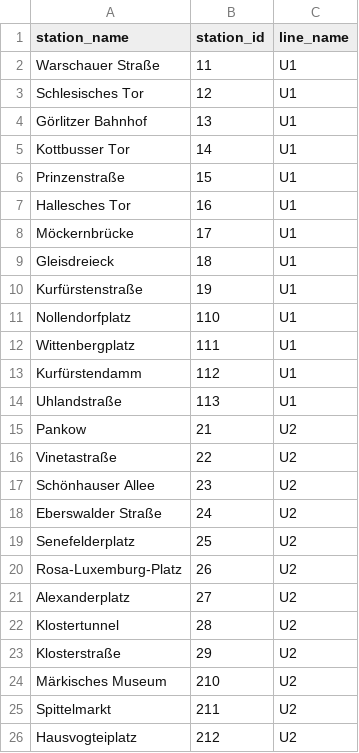
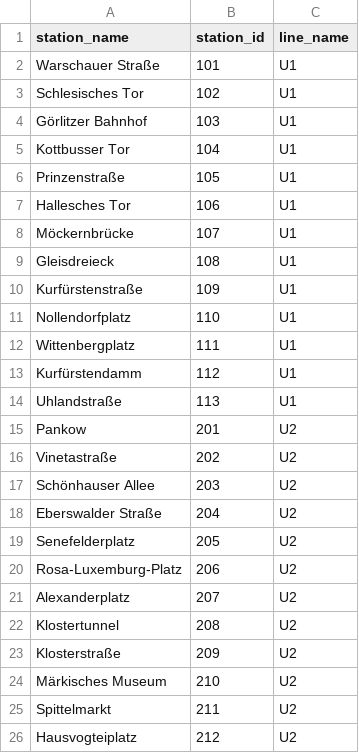
Before and after one commit to DavidDanielSteiner/berlin_route_planner, a CSV file: scraper_python/subway_lines.csv, drawn as a sheet; only a part is shown; the diff covers the shown part only.

```diff
--- a/scraper_python/subway_lines.csv
+++ b/scraper_python/subway_lines.csv
@@ -1,11 +1,11 @@
 station_name,station_id,line_name
-Warschauer Straße,11,U1
-Schlesisches Tor,12,U1
-Görlitzer Bahnhof,13,U1
-Kottbusser Tor,14,U1
-Prinzenstraße,15,U1
-Hallesches Tor,16,U1
-Möckernbrücke,17,U1
-Gleisdreieck,18,U1
-Kurfürstenstraße,19,U1
+Warschauer Straße,101,U1
+Schlesisches Tor,102,U1
+Görlitzer Bahnhof,103,U1
+Kottbusser Tor,104,U1
+Prinzenstraße,105,U1
+Hallesches Tor,106,U1
+Möckernbrücke,107,U1
+Gleisdreieck,108,U1
+Kurfürstenstraße,109,U1
 Nollendorfplatz,110,U1
@@ -14,11 +14,11 @@ Kurfürstendamm,112,U1
 Uhlandstraße,113,U1
-Pankow,21,U2
-Vinetastraße,22,U2
-Schönhauser Allee,23,U2
-Eberswalder Straße,24,U2
-Senefelderplatz,25,U2
-Rosa-Luxemburg-Platz,26,U2
-Alexanderplatz,27,U2
-Klostertunnel,28,U2
-Klosterstraße,29,U2
+Pankow,201,U2
+Vinetastraße,202,U2
+Schönhauser Allee,203,U2
+Eberswalder Straße,204,U2
+Senefelderplatz,205,U2
+Rosa-Luxemburg-Platz,206,U2
+Alexanderplatz,207,U2
+Klostertunnel,208,U2
+Klosterstraße,209,U2
 Märkisches Museum,210,U2
```
Also changed, not shown: 59 edited cells elsewhere in this file, 1 other file.
